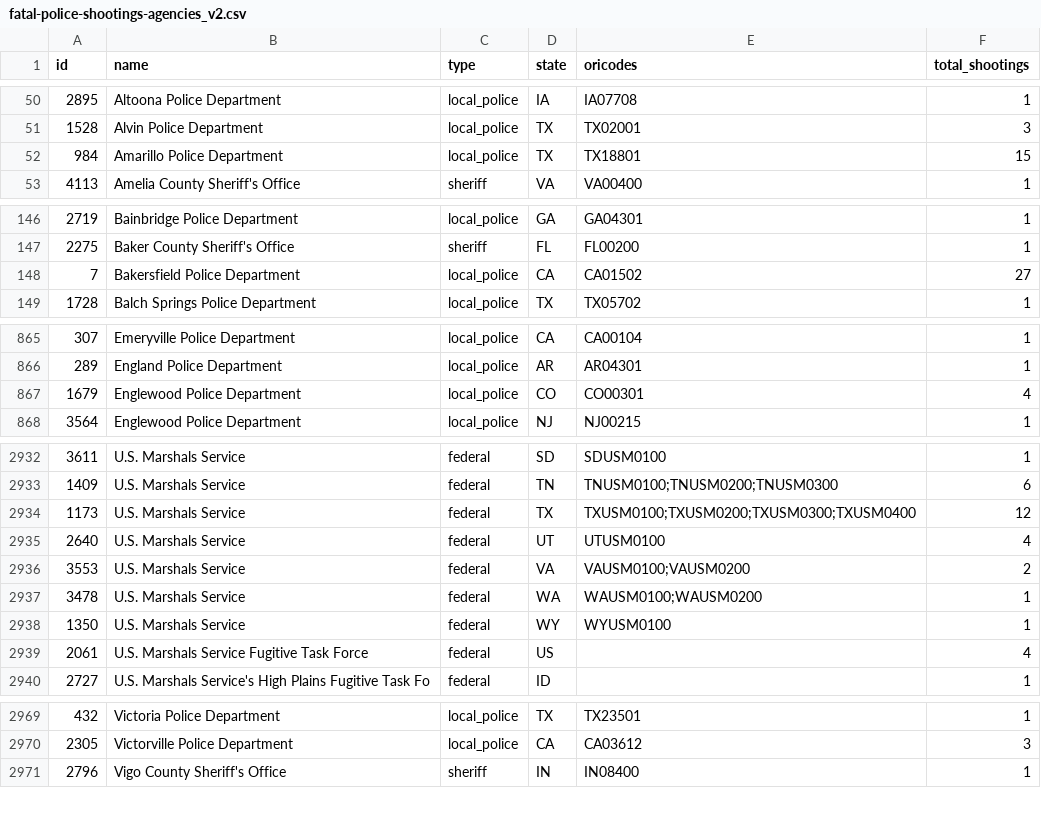
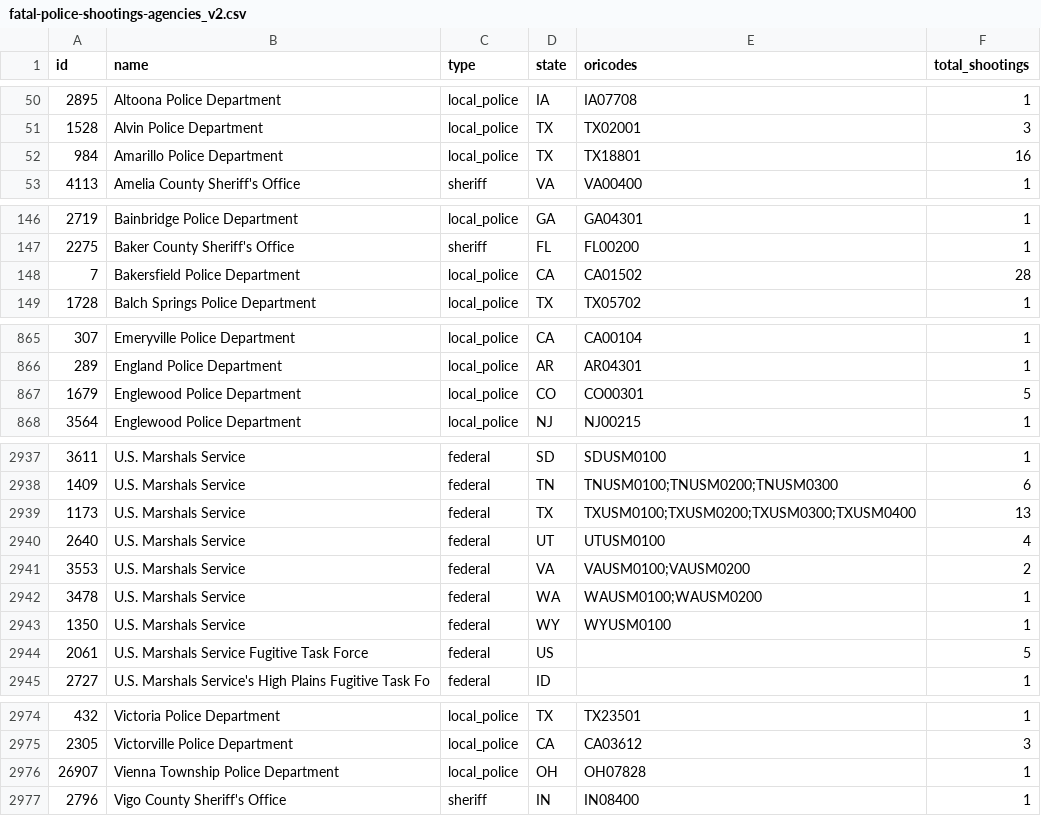
Before and after one commit to parmsam/wapoposh, a CSV file: data-raw/fatal-police-shootings-agencies_v2.csv, drawn as a sheet; only a part is shown, gaps mark what is left out; the diff covers the shown part only.

```diff
--- a/data-raw/fatal-police-shootings-agencies_v2.csv
+++ b/data-raw/fatal-police-shootings-agencies_v2.csv
@@ -51,3 +51,3 @@
 "1528","Alvin Police Department","local_police","TX","TX02001","3"
-"984","Amarillo Police Department","local_police","TX","TX18801","15"
+"984","Amarillo Police Department","local_police","TX","TX18801","16"
 "4113","Amelia County Sheriff's Office","sheriff","VA","VA00400","1"
@@ -147,3 +147,3 @@
 "2275","Baker County Sheriff's Office","sheriff","FL","FL00200","1"
-"7","Bakersfield Police Department","local_police","CA","CA01502","27"
+"7","Bakersfield Police Department","local_police","CA","CA01502","28"
 "1728","Balch Springs Police Department","local_police","TX","TX05702","1"
@@ -866,3 +866,3 @@
 "289","England Police Department","local_police","AR","AR04301","1"
-"1679","Englewood Police Department","local_police","CO","CO00301","4"
+"1679","Englewood Police Department","local_police","CO","CO00301","5"
 "3564","Englewood Police Department","local_police","NJ","NJ00215","1"
@@ -2933,3 +2938,3 @@
 "1409","U.S. Marshals Service","federal","TN","TNUSM0100;TNUSM0200;TNUSM0300","6"
-"1173","U.S. Marshals Service","federal","TX","TXUSM0100;TXUSM0200;TXUSM0300;TXUSM0400","12"
+"1173","U.S. Marshals Service","federal","TX","TXUSM0100;TXUSM0200;TXUSM0300;TXUSM0400","13"
 "2640","U.S. Marshals Service","federal","UT","UTUSM0100","4"
@@ -2938,3 +2943,3 @@
 "1350","U.S. Marshals Service","federal","WY","WYUSM0100","1"
-"2061","U.S. Marshals Service Fugitive Task Force","federal","US","","4"
+"2061","U.S. Marshals Service Fugitive Task Force","federal","US","","5"
 "2727","U.S. Marshals Service's High Plains Fugitive Task Fo","federal","ID","","1"
@@ -2970,2 +2975,3 @@
 "2305","Victorville Police Department","local_police","CA","CA03612","3"
+"26907","Vienna Township Police Department","local_police","OH","OH07828","1"
 "2796","Vigo County Sheriff's Office","sheriff","IN","IN08400","1"
```
Also changed, not shown: 5 added rows and 15 edited cells elsewhere in this file, 3 other files.
